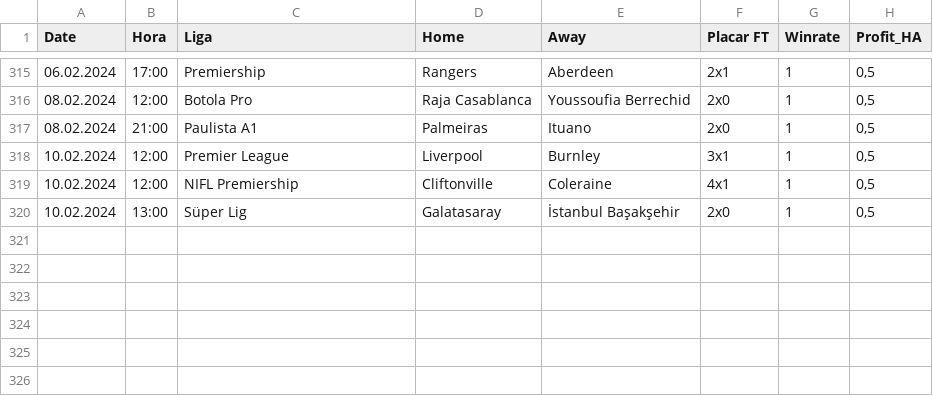
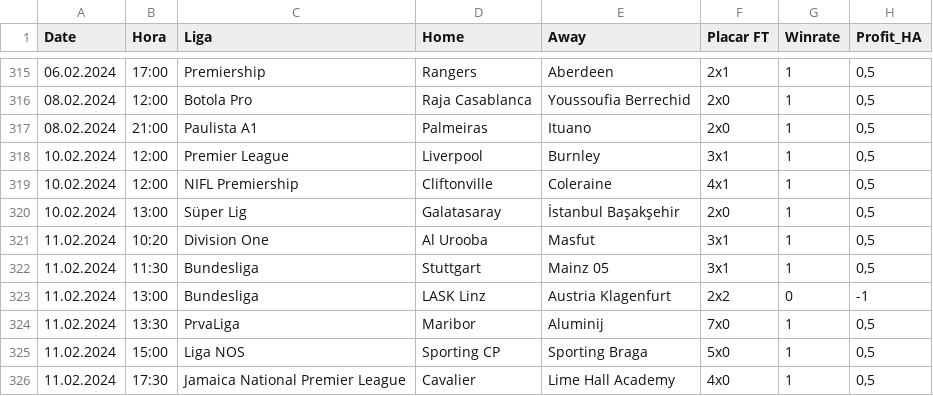
Before and after one commit to scooby75/bdfootball, a CSV file: tips_ha_geral.csv, drawn as a sheet; only a part is shown, gaps mark what is left out; the diff names each change by its address in the sheet, - before the commit and + after, or states it on an @@ line.

```diff
--- a/tips_ha_geral.csv
+++ b/tips_ha_geral.csv
+row 321: 11.02.2024 | 10:20 | Division One | Al Urooba | Masfut | 3x1 | 1 | 0,5
+row 322: 11.02.2024 | 11:30 | Bundesliga | Stuttgart | Mainz 05 | 3x1 | 1 | 0,5
+row 323: 11.02.2024 | 13:00 | Bundesliga | LASK Linz | Austria Klagenfurt | 2x2 | 0 | -1
+row 324: 11.02.2024 | 13:30 | PrvaLiga | Maribor | Aluminij | 7x0 | 1 | 0,5
+row 325: 11.02.2024 | 15:00 | Liga NOS | Sporting CP | Sporting Braga | 5x0 | 1 | 0,5
+row 326: 11.02.2024 | 17:30 | Jamaica National Premier League | Cavalier | Lime Hall Academy | 4x0 | 1 | 0,5
```
Also changed, not shown: tips_btts_geral.csv, tips_lay_goleada_visitante_geral.csv, 2 other files.
